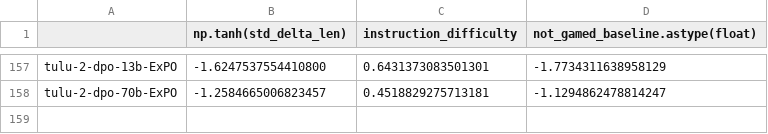
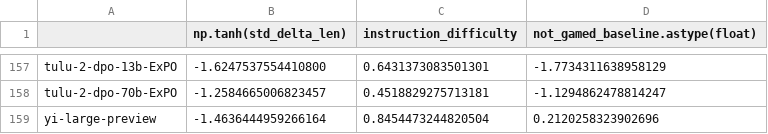
Before and after one commit to tatsu-lab/alpaca_eval, a CSV file: src/alpaca_eval/metrics/weights/weighted_alpaca_eval_gpt4_turbo/length_controlled_v1/baseline_gpt4_1106_preview.csv, drawn as a sheet; only a part is shown, gaps mark what is left out; the diff names each change by its address in the sheet, - before the commit and + after, or states it on an @@ line.

```diff
--- a/src/alpaca_eval/metrics/weights/weighted_alpaca_eval_gpt4_turbo/length_controlled_v1/baseline_gpt4_1106_preview.csv
+++ b/src/alpaca_eval/metrics/weights/weighted_alpaca_eval_gpt4_turbo/length_controlled_v1/baseline_gpt4_1106_preview.csv
+row 159: yi-large-preview | -1.4636444959266164 | 0.8454473244820504 | 0.2120258323902696
```
Also changed, not shown: src/alpaca_eval/leaderboards/data_AlpacaEval_2/weighted_alpaca_eval_gpt4_turbo_leaderboard.csv.
